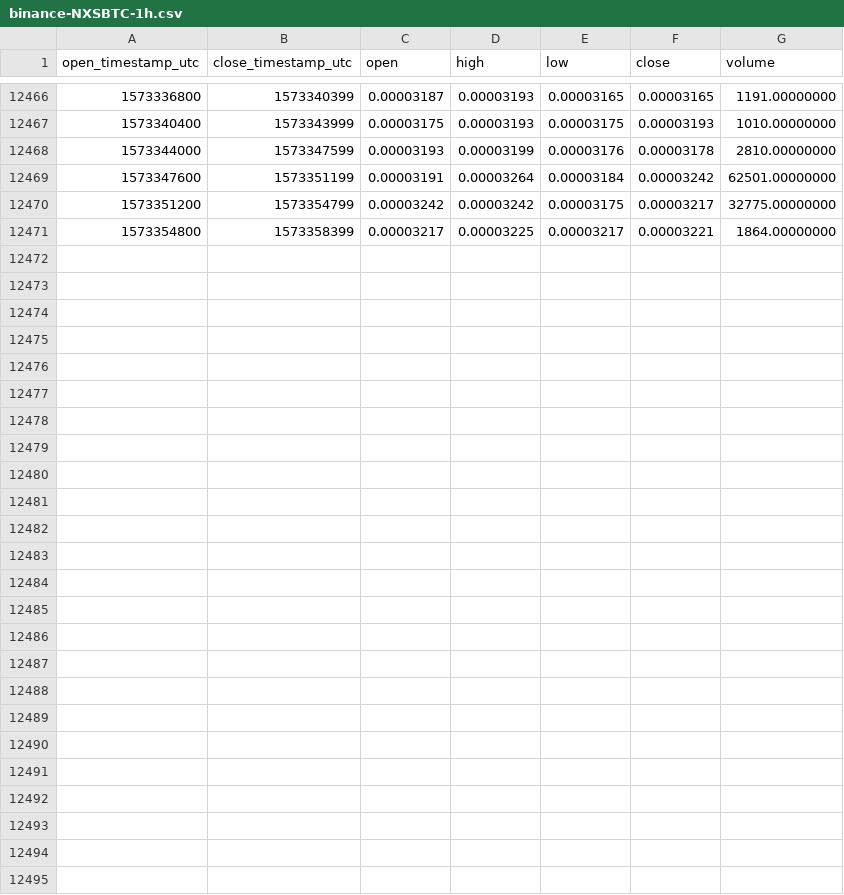
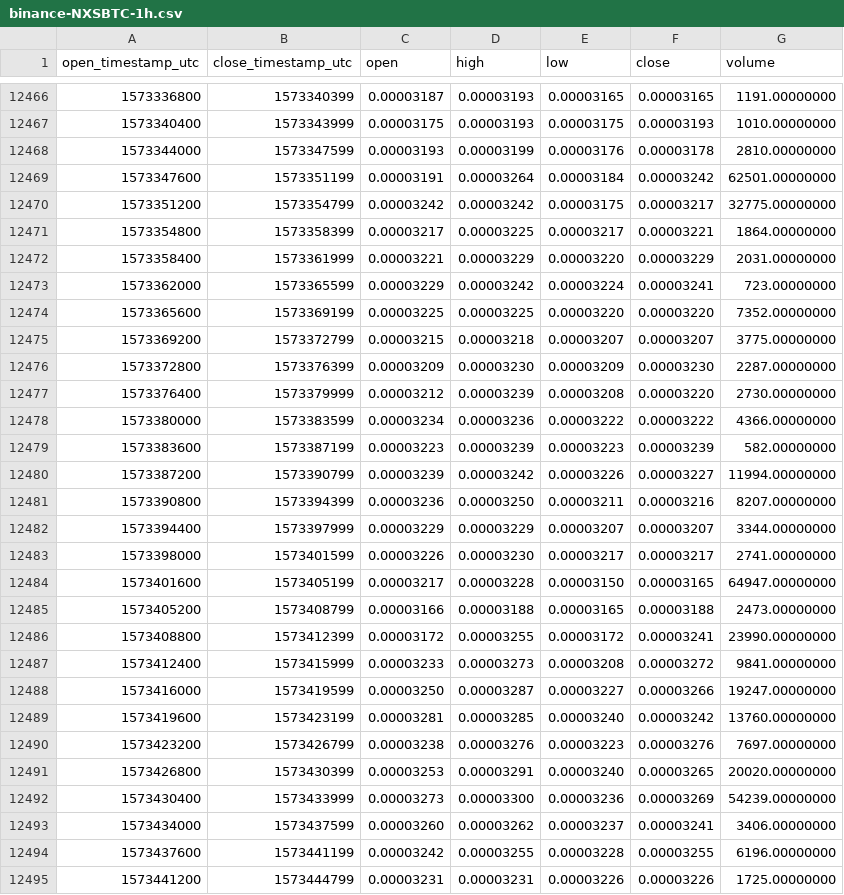
Before and after one commit to cryptobigbro/binance-NXSBTC, a CSV file: binance-NXSBTC-1h.csv, drawn as a sheet; only a part is shown, gaps mark what is left out.

Commit message:
Update OHLCV data.

```diff
--- a/binance-NXSBTC-1h.csv
+++ b/binance-NXSBTC-1h.csv
@@ -12471 +12471,25 @@ open_timestamp_utc,close_timestamp_utc,open,high,low,close,volume
 1573354800,1573358399,0.00003217,0.00003225,0.00003217,0.00003221,1864.00000000
+1573358400,1573361999,0.00003221,0.00003229,0.00003220,0.00003229,2031.00000000
+1573362000,1573365599,0.00003229,0.00003242,0.00003224,0.00003241,723.00000000
+1573365600,1573369199,0.00003225,0.00003225,0.00003220,0.00003220,7352.00000000
+1573369200,1573372799,0.00003215,0.00003218,0.00003207,0.00003207,3775.00000000
+1573372800,1573376399,0.00003209,0.00003230,0.00003209,0.00003230,2287.00000000
+1573376400,1573379999,0.00003212,0.00003239,0.00003208,0.00003220,2730.00000000
+1573380000,1573383599,0.00003234,0.00003236,0.00003222,0.00003222,4366.00000000
+1573383600,1573387199,0.00003223,0.00003239,0.00003223,0.00003239,582.00000000
+1573387200,1573390799,0.00003239,0.00003242,0.00003226,0.00003227,11994.00000000
+1573390800,1573394399,0.00003236,0.00003250,0.00003211,0.00003216,8207.00000000
+1573394400,1573397999,0.00003229,0.00003229,0.00003207,0.00003207,3344.00000000
+1573398000,1573401599,0.00003226,0.00003230,0.00003217,0.00003217,2741.00000000
+1573401600,1573405199,0.00003217,0.00003228,0.00003150,0.00003165,64947.00000000
+1573405200,1573408799,0.00003166,0.00003188,0.00003165,0.00003188,2473.00000000
+1573408800,1573412399,0.00003172,0.00003255,0.00003172,0.00003241,23990.00000000
+1573412400,1573415999,0.00003233,0.00003273,0.00003208,0.00003272,9841.00000000
+1573416000,1573419599,0.00003250,0.00003287,0.00003227,0.00003266,19247.00000000
+1573419600,1573423199,0.00003281,0.00003285,0.00003240,0.00003242,13760.00000000
+1573423200,1573426799,0.00003238,0.00003276,0.00003223,0.00003276,7697.00000000
+1573426800,1573430399,0.00003253,0.00003291,0.00003240,0.00003265,20020.00000000
+1573430400,1573433999,0.00003273,0.00003300,0.00003236,0.00003269,54239.00000000
+1573434000,1573437599,0.00003260,0.00003262,0.00003237,0.00003241,3406.00000000
+1573437600,1573441199,0.00003242,0.00003255,0.00003228,0.00003255,6196.00000000
+1573441200,1573444799,0.00003231,0.00003231,0.00003226,0.00003226,1725.00000000
```
Also changed, not shown: binance-NXSBTC-1d.csv.
